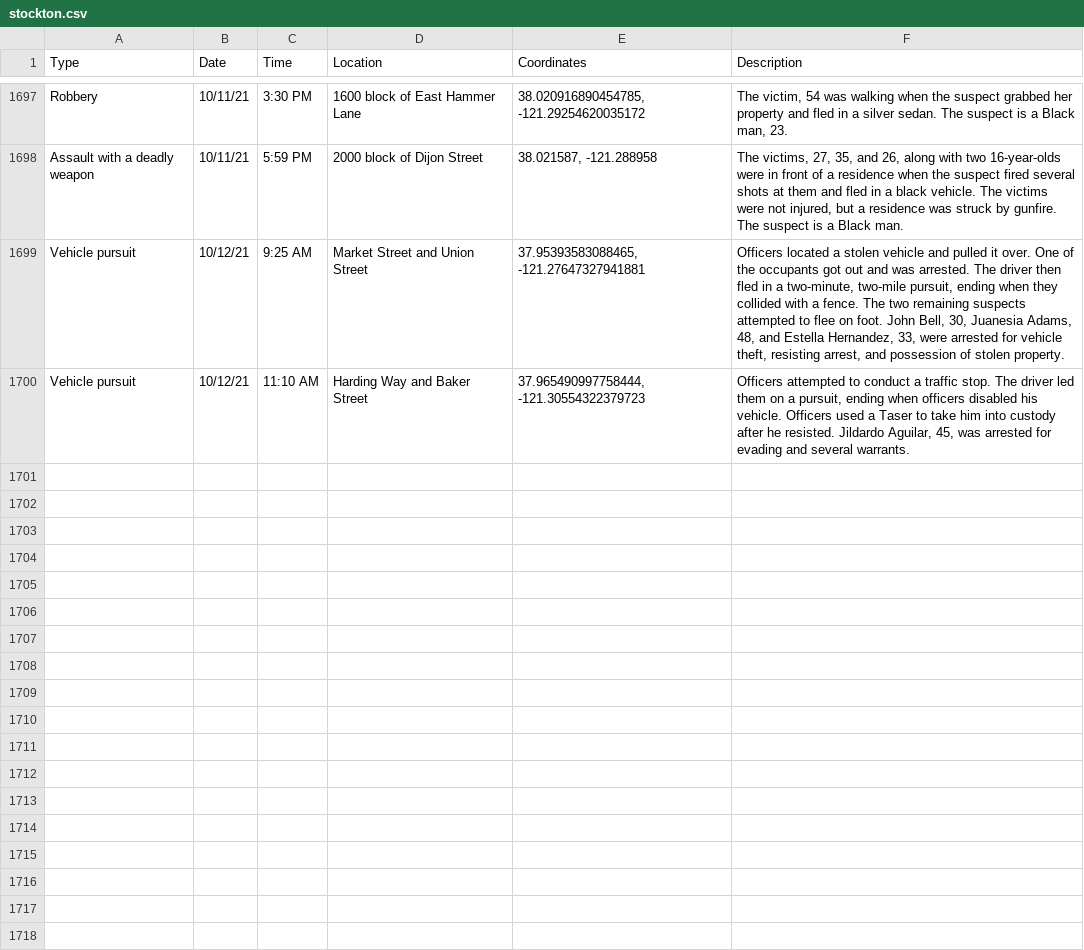
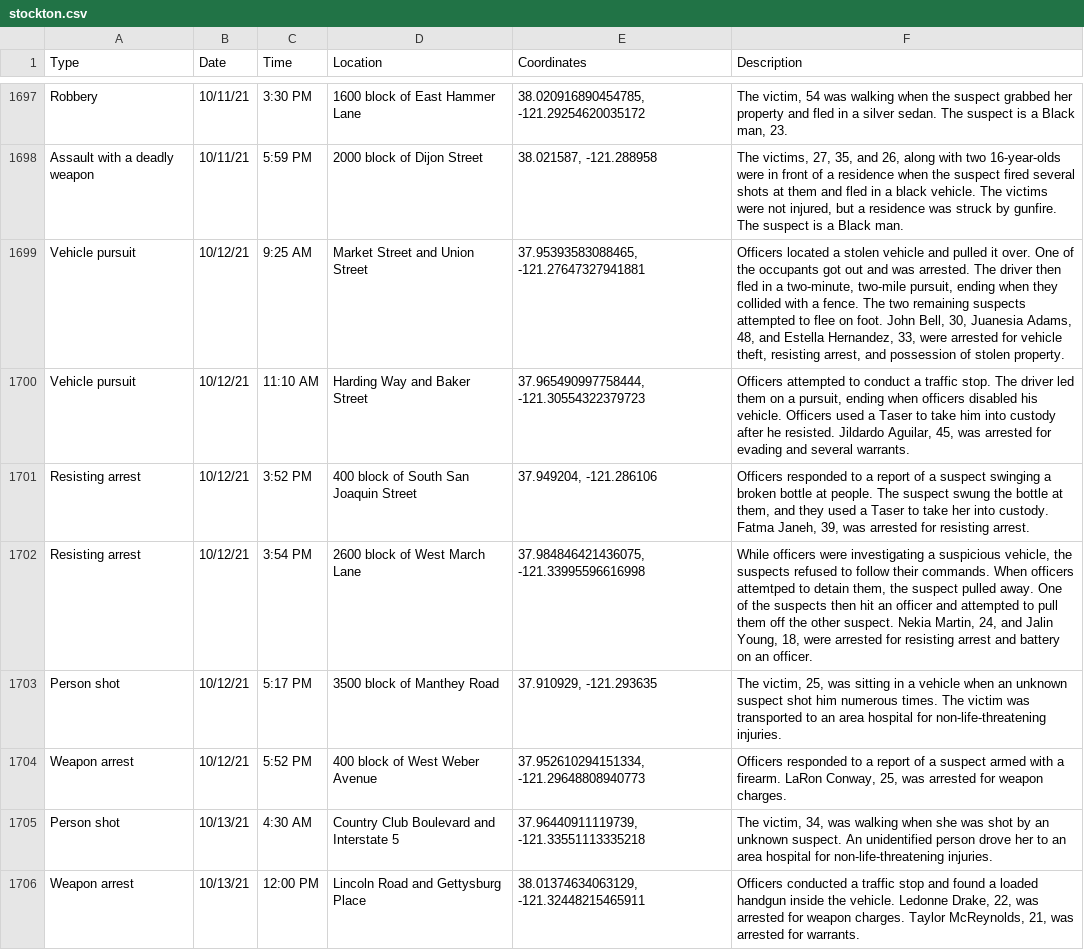
Before and after one commit to miriamwaldvogel/209politics, a CSV file: projects/crimemaps/data/stockton.csv, drawn as a sheet; only a part is shown, gaps mark what is left out.

```diff
--- a/projects/crimemaps/data/stockton.csv
+++ b/projects/crimemaps/data/stockton.csv
@@ -1700 +1700,7 @@ Vehicle pursuit,10/12/21,9:25 AM,Market Street and Union Street,"37.953935830884
 Vehicle pursuit,10/12/21,11:10 AM,Harding Way and Baker Street,"37.965490997758444, -121.30554322379723","Officers attempted to conduct a traffic stop. The driver led them on a pursuit, ending when officers disabled his vehicle. Officers used a Taser to take him into custody after he resisted. Jildardo Aguilar, 45, was arrested for evading and several warrants."
+Resisting arrest,10/12/21,3:52 PM,400 block of South San Joaquin Street,"37.949204, -121.286106","Officers responded to a report of a suspect swinging a broken bottle at people. The suspect swung the bottle at them, and they used a Taser to take her into custody. Fatma Janeh, 39, was arrested for resisting arrest."
+Resisting arrest,10/12/21,3:54 PM,2600 block of West March Lane,"37.984846421436075, -121.33995596616998","While officers were investigating a suspicious vehicle, the suspects refused to follow their commands. When officers attemtped to detain them, the suspect pulled away. One of the suspects then hit an officer and attempted to pull them off the other suspect. Nekia Martin, 24, and Jalin Young, 18, were arrested for resisting arrest and battery on an officer."
+Person shot,10/12/21,5:17 PM,3500 block of Manthey Road,"37.910929, -121.293635","The victim, 25, was sitting in a vehicle when an unknown suspect shot him numerous times. The victim was transported to an area hospital for non-life-threatening injuries."
+Weapon arrest,10/12/21,5:52 PM,400 block of West Weber Avenue,"37.952610294151334, -121.29648808940773","Officers responded to a report of a suspect armed with a firearm. LaRon Conway, 25, was arrested for weapon charges."
+Person shot,10/13/21,4:30 AM,Country Club Boulevard and Interstate 5,"37.96440911119739, -121.33551113335218","The victim, 34, was walking when she was shot by an unknown suspect. An unidentified person drove her to an area hospital for non-life-threatening injuries."
+Weapon arrest,10/13/21,12:00 PM,Lincoln Road and Gettysburg Place,"38.01374634063129, -121.32448215465911","Officers conducted a traffic stop and found a loaded handgun inside the vehicle. Ledonne Drake, 22, was arrested for weapon charges. Taylor McReynolds, 21, was arrested for warrants."
```
Also changed, not shown: 1 other file.
